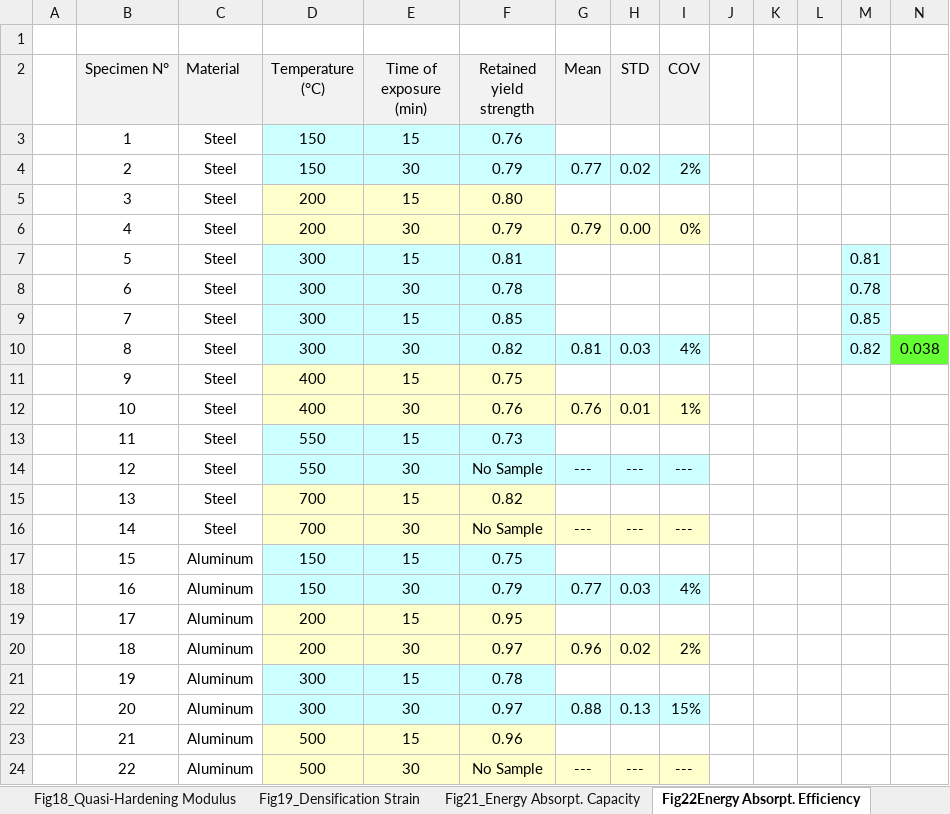
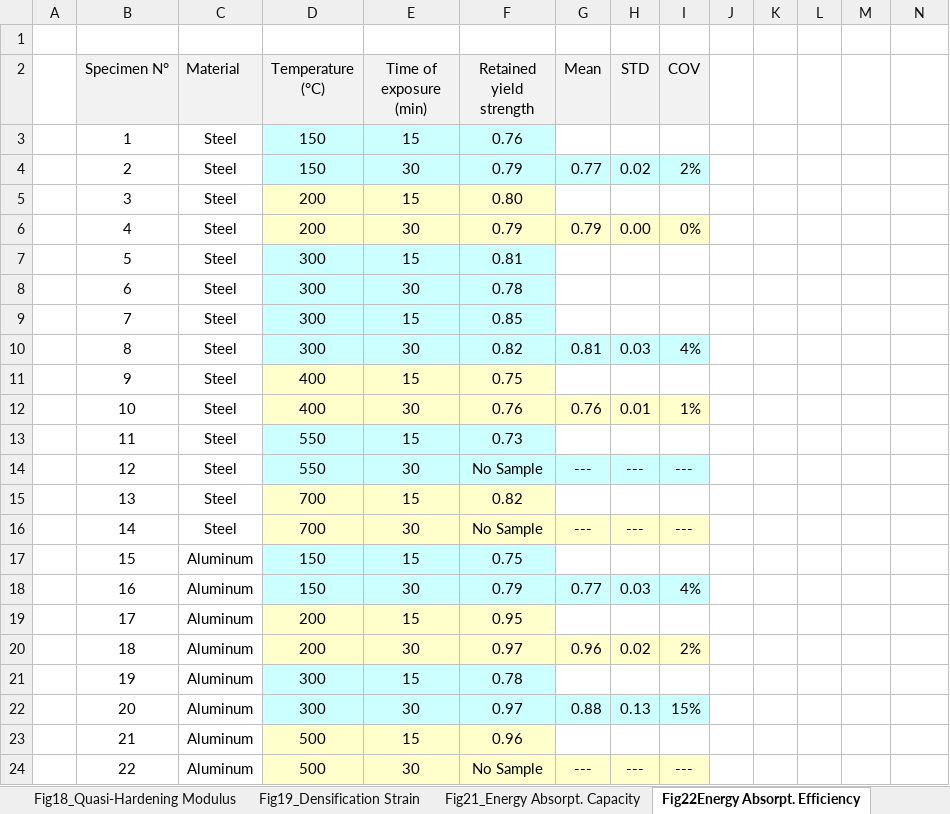
Before and after one commit to StefanSzynisz/FoamFireArticle, an Excel workbook: DataTables.xlsx, sheet Fig22Energy Absorpt. Efficiency, drawn as a sheet; values as stored, in another font and other column widths than the file's, no borders; the diff names each change by its address in the sheet, - before the commit and + after, or states it on an @@ line.

```diff
--- a/DataTables.xlsx (sheet Fig22Energy Absorpt. Efficiency)
+++ b/DataTables.xlsx (sheet Fig22Energy Absorpt. Efficiency)
-M7: 0.81
+M7: (empty)
-M7:M10 fill: #CCFFFF
+M7:M10 fill: none
-M8: 0.78
+M8: (empty)
-M9: 0.85
+M9: (empty)
-M10: 0.82
+M10: (empty)
-N10: 0.038
+N10: (empty)
-N10 fill: #66FF33
+N10 fill: none
```
Also changed, not shown: sheet Fig18_Quasi-Hardening Modulus, sheet Fig17_Ret. Quasi-Elast. Modulus, sheet Fig19_Densification Strain, sheet Fig21_Energy Absorpt. Capacity, sheet Fig14_Retained Plateau Stress, sheet Fig13_Retained yield strength, 6 other files.
